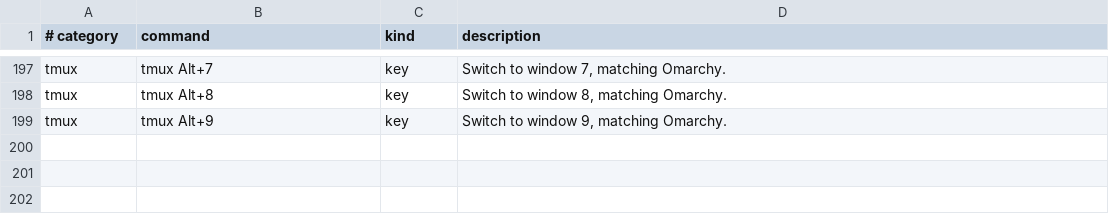
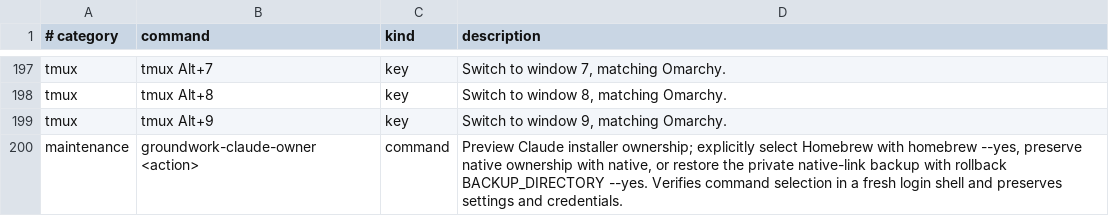
Before and after one commit to jasondockery/groundwork-mac, a TSV file: home/dot_local/share/groundwork/commands.tsv, drawn as a sheet; only a part is shown, gaps mark what is left out; the diff names each change by its address in the sheet, - before the commit and + after, or states it on an @@ line.

Commit message:
docs(claude): register ownership recovery in command discovery

```diff
--- a/home/dot_local/share/groundwork/commands.tsv
+++ b/home/dot_local/share/groundwork/commands.tsv
+row 200: maintenance | groundwork-claude-owner <action> | command | Preview Claude installer ownership; explicitly select Homebrew with homebrew --yes, preserve native ownership with native, or restore the private native-link backup with rollback BACKUP_DIRECTORY --yes. Verifies command selection in a fresh login shell and preserves settings and credentials.
```
Also changed, not shown: data/docs-command-surfaces.tsv, data/docs-coverage.tsv, 2 other files.
